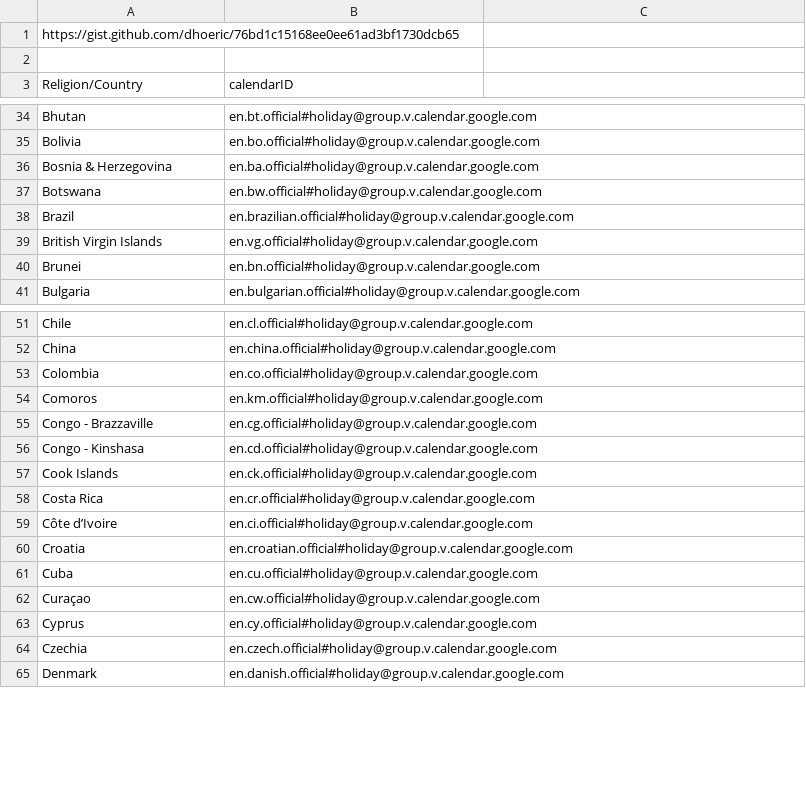
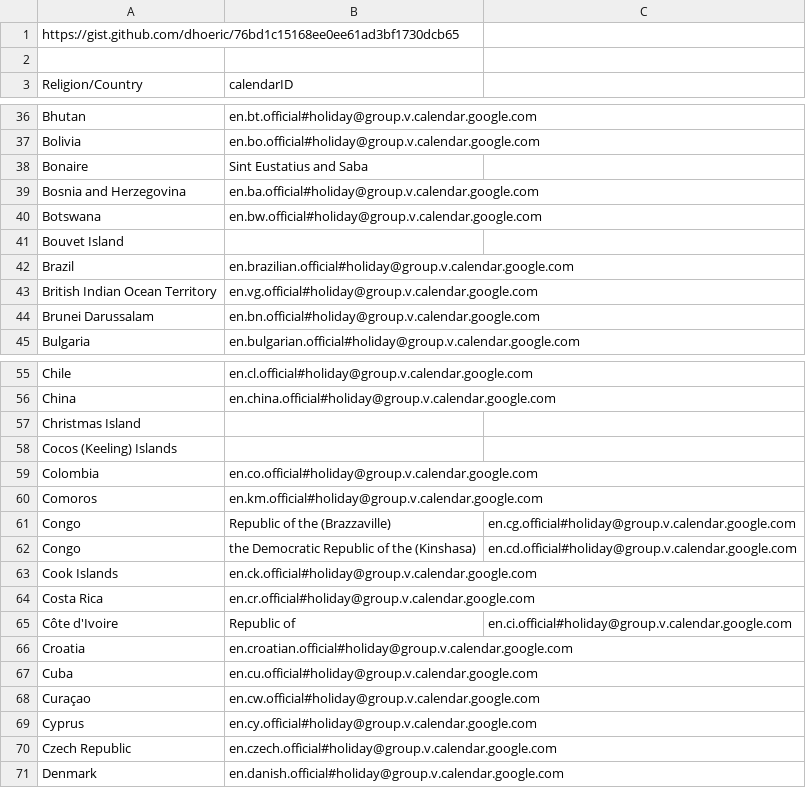
Before and after one commit to nikFinogenov/chronose, a CSV file: server/cal.csv, drawn as a sheet; only a part is shown, gaps mark what is left out; the diff covers the shown part only.

```diff
--- a/server/cal.csv
+++ b/server/cal.csv
@@ -36,6 +38,8 @@ Bolivia,en.bo.official#holiday@group.v.calendar.google.com
-Bosnia & Herzegovina,en.ba.official#holiday@group.v.calendar.google.com
+Bonaire, Sint Eustatius and Saba,
+Bosnia and Herzegovina,en.ba.official#holiday@group.v.calendar.google.com
 Botswana,en.bw.official#holiday@group.v.calendar.google.com
+Bouvet Island,
 Brazil,en.brazilian.official#holiday@group.v.calendar.google.com
-British Virgin Islands,en.vg.official#holiday@group.v.calendar.google.com
-Brunei,en.bn.official#holiday@group.v.calendar.google.com
+British Indian Ocean Territory,en.vg.official#holiday@group.v.calendar.google.com
+Brunei Darussalam,en.bn.official#holiday@group.v.calendar.google.com
 Bulgaria,en.bulgarian.official#holiday@group.v.calendar.google.com
@@ -52,9 +56,11 @@ Chile,en.cl.official#holiday@group.v.calendar.google.com
 China,en.china.official#holiday@group.v.calendar.google.com
+Christmas Island,
+Cocos (Keeling) Islands,
 Colombia,en.co.official#holiday@group.v.calendar.google.com
 Comoros,en.km.official#holiday@group.v.calendar.google.com
-Congo - Brazzaville,en.cg.official#holiday@group.v.calendar.google.com
-Congo - Kinshasa,en.cd.official#holiday@group.v.calendar.google.com
+Congo, Republic of the (Brazzaville),en.cg.official#holiday@group.v.calendar.google.com
+Congo, the Democratic Republic of the (Kinshasa),en.cd.official#holiday@group.v.calendar.google.com
 Cook Islands,en.ck.official#holiday@group.v.calendar.google.com
 Costa Rica,en.cr.official#holiday@group.v.calendar.google.com
-Côte d’Ivoire,en.ci.official#holiday@group.v.calendar.google.com
+Côte d'Ivoire, Republic of,en.ci.official#holiday@group.v.calendar.google.com
 Croatia,en.croatian.official#holiday@group.v.calendar.google.com
@@ -63,3 +69,3 @@ Curaçao,en.cw.official#holiday@group.v.calendar.google.com
 Cyprus,en.cy.official#holiday@group.v.calendar.google.com
-Czechia,en.czech.official#holiday@group.v.calendar.google.com
+Czech Republic,en.czech.official#holiday@group.v.calendar.google.com
 Denmark,en.danish.official#holiday@group.v.calendar.google.com
```
Also changed, not shown: 5 added rows and 12 edited cells elsewhere in this file, 4 other files.
